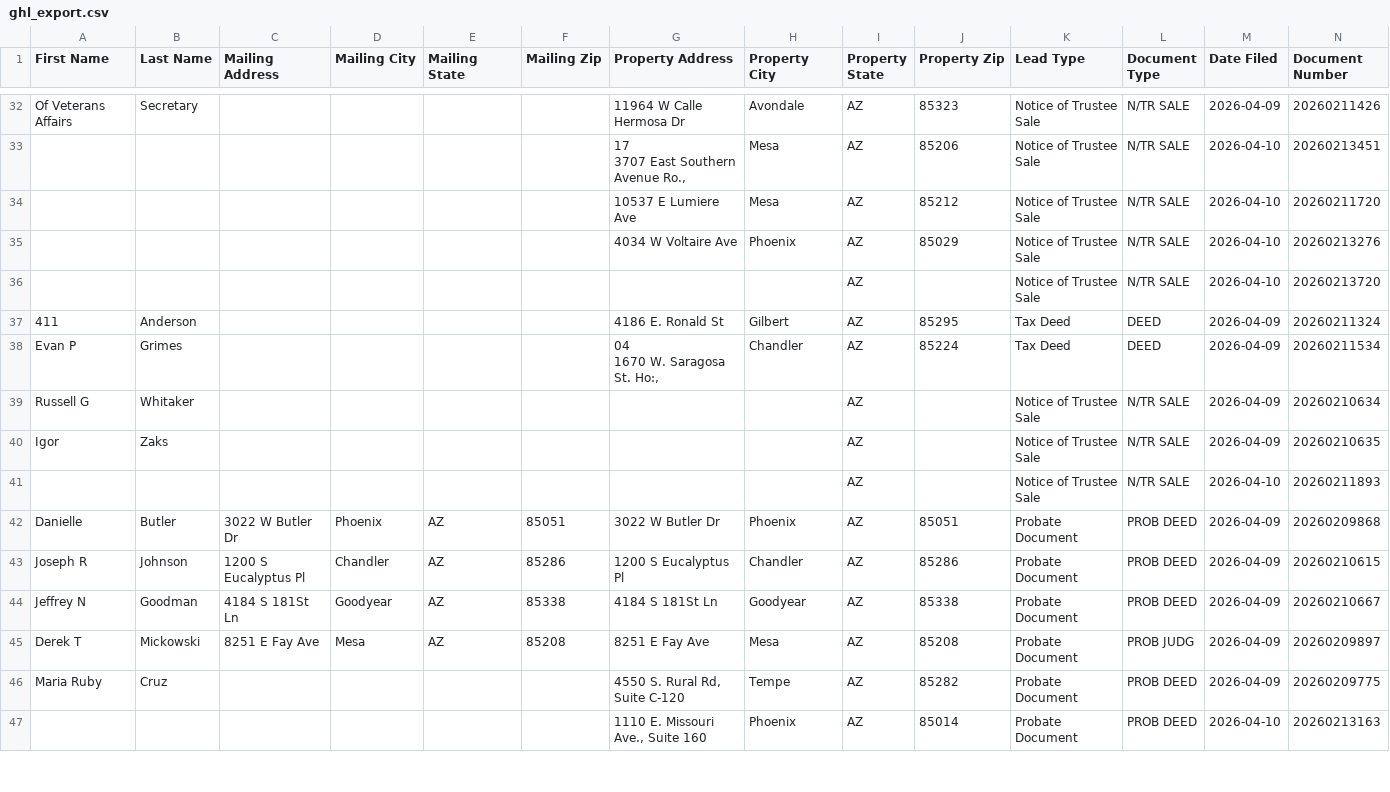
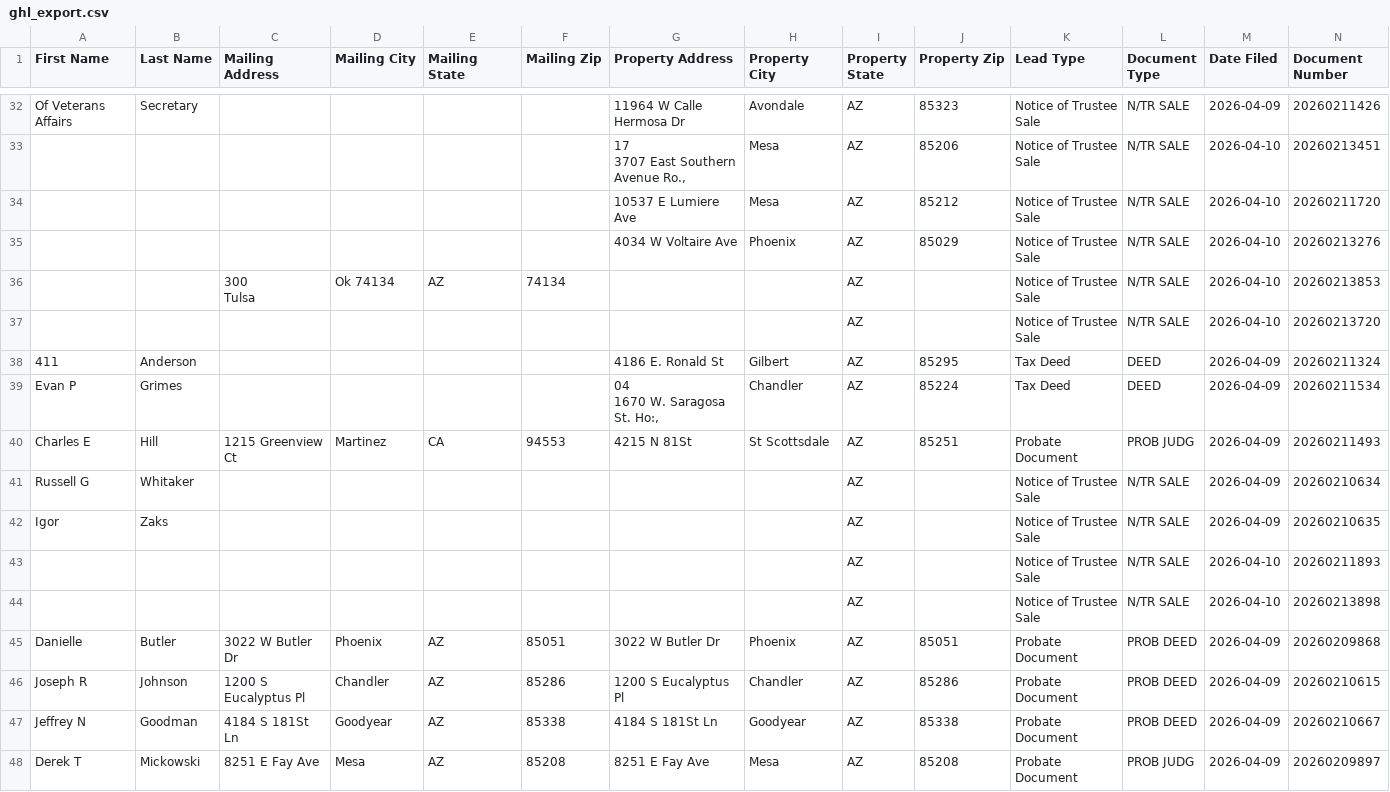
Before and after one commit to Darqsin/Maricopa_CRM_v1, a CSV file: data/ghl_export.csv, drawn as a sheet; only a part is shown, gaps mark what is left out; the shorter side is filled out with more unchanged rows; rows hold the shown columns only; ↵ is a line break in a cell; the diff covers the shown part only; the diff names each change by its address in the sheet, - before the commit and + after, or states it on an @@ line.

```diff
--- a/data/ghl_export.csv
+++ b/data/ghl_export.csv
+row 36:  |  | 300 ↵ Tulsa | Ok 74134 | AZ | 74134 |  |  | AZ |  | Notice of Trustee Sale | N/TR SALE | 2026-04-10 | 20260213853
+row 40: Charles E | Hill | 1215 Greenview Ct | Martinez | CA | 94553 | 4215 N 81St | St Scottsdale | AZ | 85251 | Probate Document | PROB JUDG | 2026-04-09 | 20260211493
+row 44:  |  |  |  |  |  |  |  | AZ |  | Notice of Trustee Sale | N/TR SALE | 2026-04-10 | 20260213898
```
Also changed, not shown: 5 added rows, 3 removed rows and 24 edited cells elsewhere in this file, 44 other files.
